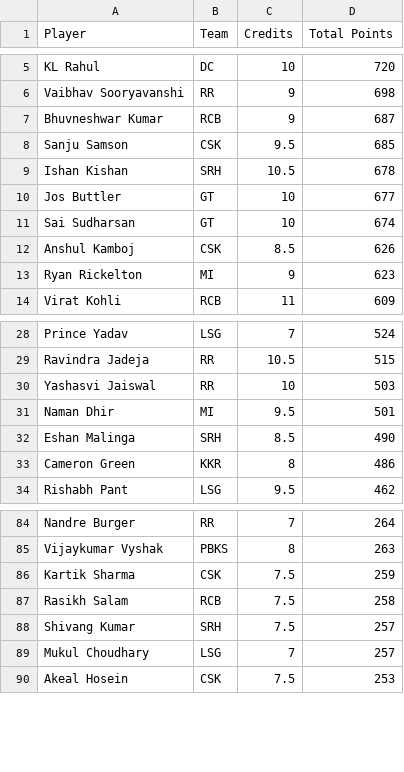
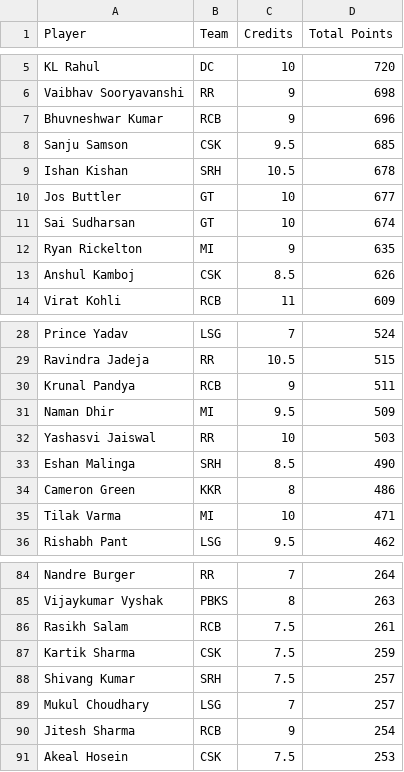
Before and after one commit to Malyala-Meghamsh/ipl-fantasy-league, a CSV file: ipl_fantasy_stats.csv, drawn as a sheet; only a part is shown, gaps mark what is left out; the diff covers the shown part only.

```diff
--- a/ipl_fantasy_stats.csv
+++ b/ipl_fantasy_stats.csv
@@ -6,3 +6,3 @@ KL Rahul,DC,10,720
 Vaibhav Sooryavanshi,RR,9,698
-Bhuvneshwar Kumar,RCB,9,687
+Bhuvneshwar Kumar,RCB,9,696
 Sanju Samson,CSK,9.5,685
@@ -11,4 +11,4 @@ Jos Buttler,GT,10,677
 Sai Sudharsan,GT,10,674
+Ryan Rickelton,MI,9,635
 Anshul Kamboj,CSK,8.5,626
-Ryan Rickelton,MI,9,623
 Virat Kohli,RCB,11,609
@@ -29,6 +29,8 @@ Prince Yadav,LSG,7,524
 Ravindra Jadeja,RR,10.5,515
+Krunal Pandya,RCB,9,511
+Naman Dhir,MI,9.5,509
 Yashasvi Jaiswal,RR,10,503
-Naman Dhir,MI,9.5,501
 Eshan Malinga,SRH,8.5,490
 Cameron Green,KKR,8,486
+Tilak Varma,MI,10,471
 Rishabh Pant,LSG,9.5,462
@@ -85,6 +85,7 @@ Nandre Burger,RR,7,264
 Vijaykumar Vyshak,PBKS,8,263
+Rasikh Salam,RCB,7.5,261
 Kartik Sharma,CSK,7.5,259
-Rasikh Salam,RCB,7.5,258
 Shivang Kumar,SRH,7.5,257
 Mukul Choudhary,LSG,7,257
+Jitesh Sharma,RCB,9,254
 Akeal Hosein,CSK,7.5,253
```
Also changed, not shown: 4 added rows, 7 removed rows and 2 edited cells elsewhere in this file, ipl_fantasy_stats_2026-05-10.csv, ranking_history.csv, 1 other file.
